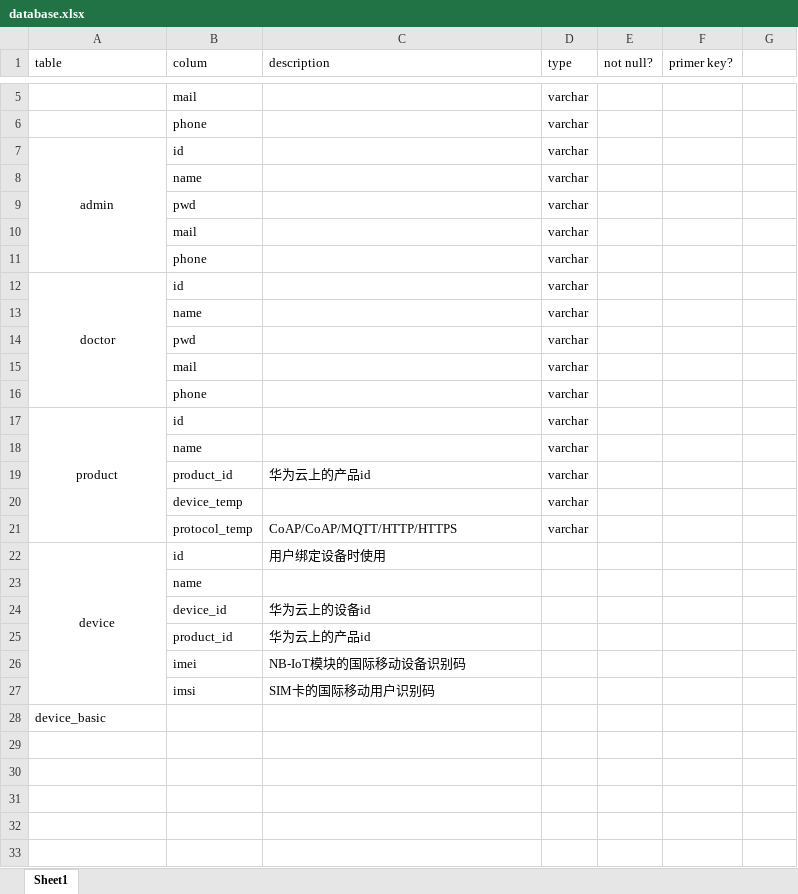
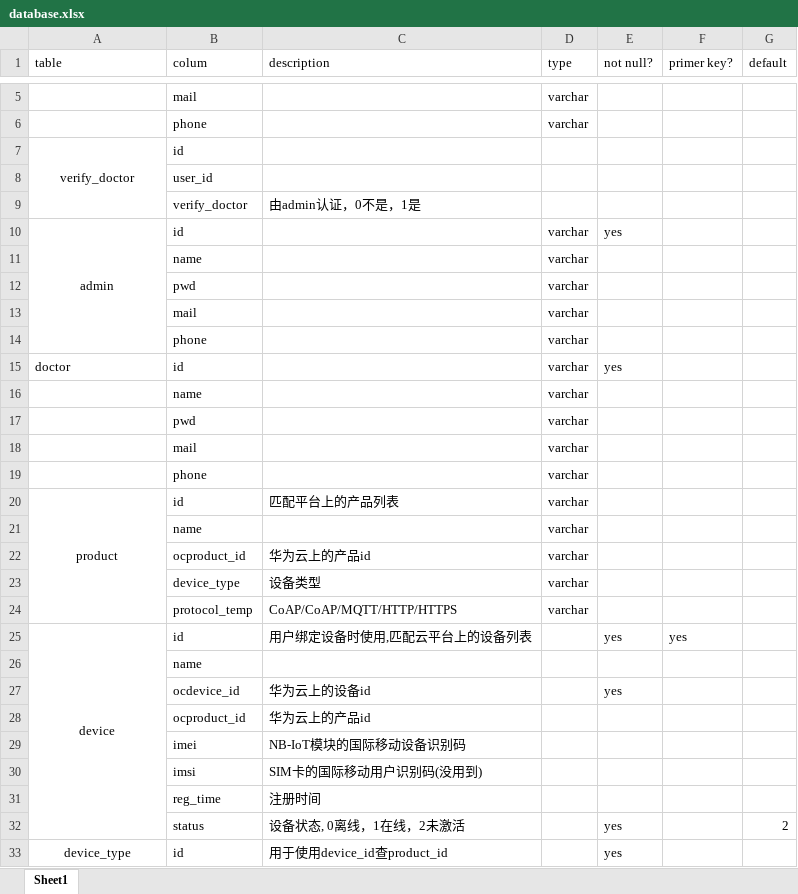
Before and after one commit to chenyuyuan/nest-bs, an Excel workbook: doc/database.xlsx, sheet Sheet1, drawn as a sheet; only a part is shown, gaps mark what is left out; values as stored, in another font and other column widths than the file's, no borders; removed rows and columns are numbered as before the commit, all else as after; the diff covers the shown part only; the diff names each change by its address in the sheet, - before the commit and + after, or states it on an @@ line.

```diff
--- a/doc/database.xlsx (sheet Sheet1)
+++ b/doc/database.xlsx (sheet Sheet1)
-G1: (empty)
+G1: default
+row 7: verify_doctor | id
+row 8:  | user_id
+row 9:  | verify_doctor | 由admin认证，0不是，1是
-E10 (not null?): (empty)
+E10 (not null?): yes
-A15 alignment: center
+A15 alignment: left
-A12:A16 merged
-E15 (not null?): (empty)
+E15 (not null?): yes
-C20 (description): (empty)
+C20 (description): 匹配平台上的产品列表
-B22 (colum): product_id
+B22 (colum): ocproduct_id
-B23 (colum): device_temp
+B23 (colum): device_type
-C23 (description): (empty)
+C23 (description): 设备类型
-C25 (description): 用户绑定设备时使用
+C25 (description): 用户绑定设备时使用,匹配云平台上的设备列表
-E25 (not null?): (empty)
+E25 (not null?): yes
-F25 (primer key?): (empty)
+F25 (primer key?): yes
-B27 (colum): device_id
+B27 (colum): ocdevice_id
-E27 (not null?): (empty)
+E27 (not null?): yes
-B28 (colum): product_id
+B28 (colum): ocproduct_id
-C30 (description): SIM卡的国际移动用户识别码
+C30 (description): SIM卡的国际移动用户识别码(没用到)
-row 28: device_basic
+row 31:  | reg_time | 注册时间
+row 32:  | status | 设备状态, 0离线，1在线，2未激活 |  | yes |  | 2
+row 33: device_type | id | 用于使用device_id查product_id |  | yes
```
Also changed, not shown: 60 added rows elsewhere in this sheet, 20 other files.
